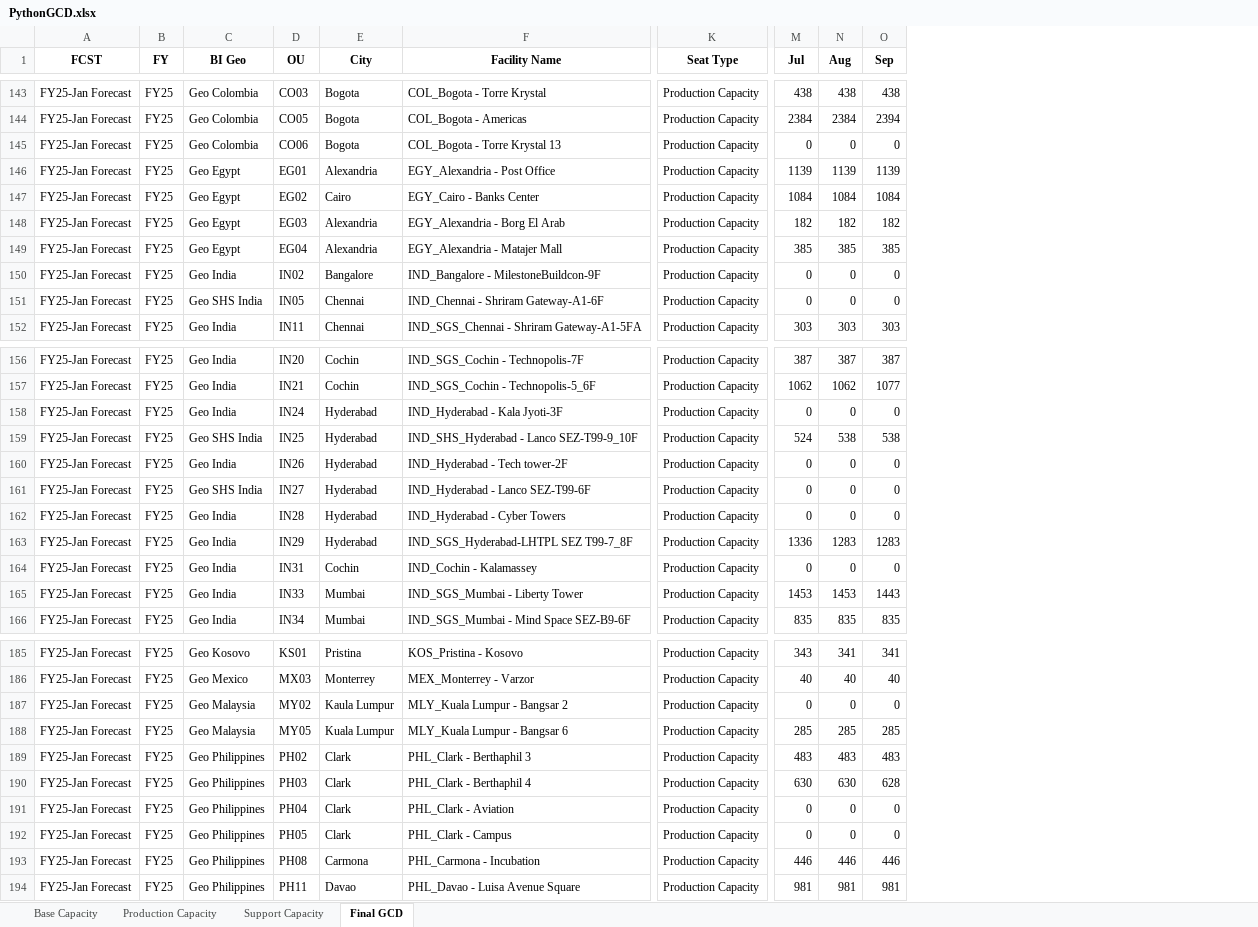
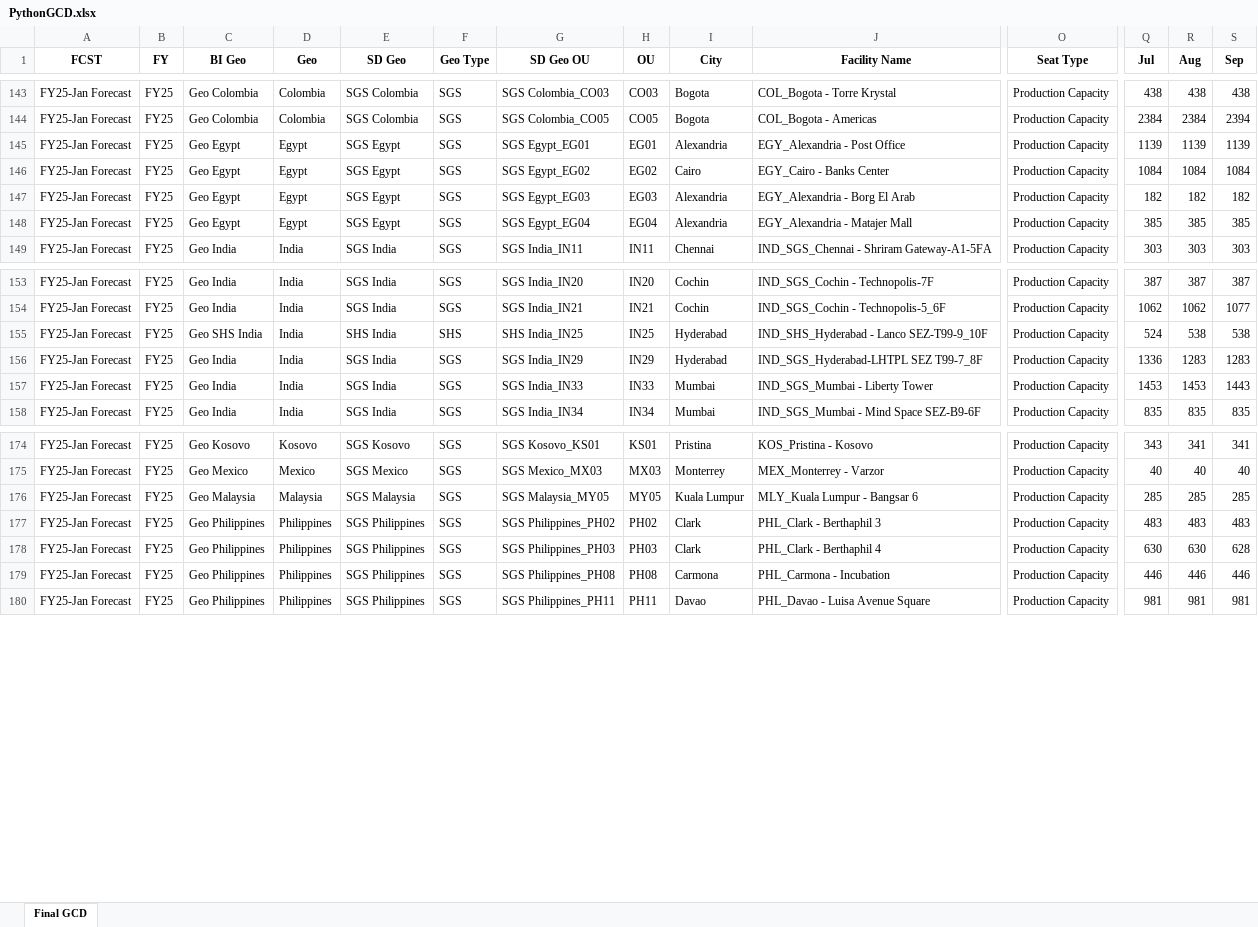
Before and after one commit to FameZeeshan/Advanced-GCD, an Excel workbook: PythonGCD.xlsx, sheet Final GCD, drawn as a sheet; only a part is shown, gaps mark what is left out; values as stored, in another font and other column widths than the file's, no borders; removed rows and columns are numbered as before the commit, all else as after; rows hold the shown columns only; the diff covers the shown part only; the diff names each change by its address in the sheet, - before the commit and + after, or states it on an @@ line.

```diff
--- a/PythonGCD.xlsx (sheet Final GCD)
+++ b/PythonGCD.xlsx (sheet Final GCD)
-sheet tab: Base Capacity
-sheet tab: Production Capacity
-sheet tab: Support Capacity
+column D (Geo), rows 143-149: Colombia | Colombia | Egypt | Egypt | Egypt | Egypt | India; rows 153-158: all India; rows 174-180: Kosovo | Mexico | Malaysia | Philippines | Philippines | Philippines | Philippines
+column E (SD Geo), rows 143-149: SGS Colombia | SGS Colombia | SGS Egypt | SGS Egypt | SGS Egypt | SGS Egypt | SGS India; rows 153-158: SGS India | SGS India | SHS India | SGS India | SGS India | SGS India; rows 174-180: SGS Kosovo | SGS Mexico | SGS Malaysia | SGS Philippines | SGS Philippines | SGS Philippines | SGS Philippines
+column F (Geo Type), rows 143-149: all SGS; rows 153-158: SGS | SGS | SHS | SGS | SGS | SGS; rows 174-180: all SGS
+column G (SD Geo OU), rows 143-149: SGS Colombia_CO03 | SGS Colombia_CO05 | SGS Egypt_EG01 | SGS Egypt_EG02 | SGS Egypt_EG03 | SGS Egypt_EG04 | SGS India_IN11; rows 153-158: SGS India_IN20 | SGS India_IN21 | SHS India_IN25 | SGS India_IN29 | SGS India_IN33 | SGS India_IN34; rows 174-180: SGS Kosovo_KS01 | SGS Mexico_MX03 | SGS Malaysia_MY05 | SGS Philippines_PH02 | SGS Philippines_PH03 | SGS Philippines_PH08 | SGS Philippines_PH11
-row 145: FY25-Jan Forecast | FY25 | Geo Colombia | CO06 | Bogota | COL_Bogota - Torre Krystal 13 | Production Capacity | 0 | 0 | 0
-row 150: FY25-Jan Forecast | FY25 | Geo India | IN02 | Bangalore | IND_Bangalore - MilestoneBuildcon-9F | Production Capacity | 0 | 0 | 0
-row 151: FY25-Jan Forecast | FY25 | Geo SHS India | IN05 | Chennai | IND_Chennai - Shriram Gateway-A1-6F | Production Capacity | 0 | 0 | 0
-row 158: FY25-Jan Forecast | FY25 | Geo India | IN24 | Hyderabad | IND_Hyderabad - Kala Jyoti-3F | Production Capacity | 0 | 0 | 0
-row 160: FY25-Jan Forecast | FY25 | Geo India | IN26 | Hyderabad | IND_Hyderabad - Tech tower-2F | Production Capacity | 0 | 0 | 0
-row 161: FY25-Jan Forecast | FY25 | Geo SHS India | IN27 | Hyderabad | IND_Hyderabad - Lanco SEZ-T99-6F | Production Capacity | 0 | 0 | 0
-row 162: FY25-Jan Forecast | FY25 | Geo India | IN28 | Hyderabad | IND_Hyderabad - Cyber Towers | Production Capacity | 0 | 0 | 0
-row 164: FY25-Jan Forecast | FY25 | Geo India | IN31 | Cochin | IND_Cochin - Kalamassey | Production Capacity | 0 | 0 | 0
-row 187: FY25-Jan Forecast | FY25 | Geo Malaysia | MY02 | Kaula Lumpur | MLY_Kuala Lumpur - Bangsar 2 | Production Capacity | 0 | 0 | 0
-row 191: FY25-Jan Forecast | FY25 | Geo Philippines | PH04 | Clark | PHL_Clark - Aviation | Production Capacity | 0 | 0 | 0
-row 192: FY25-Jan Forecast | FY25 | Geo Philippines | PH05 | Clark | PHL_Clark - Campus | Production Capacity | 0 | 0 | 0
```
Also changed, not shown: 7 removed rows and 161 edited cells elsewhere in this sheet, 4 other files.
